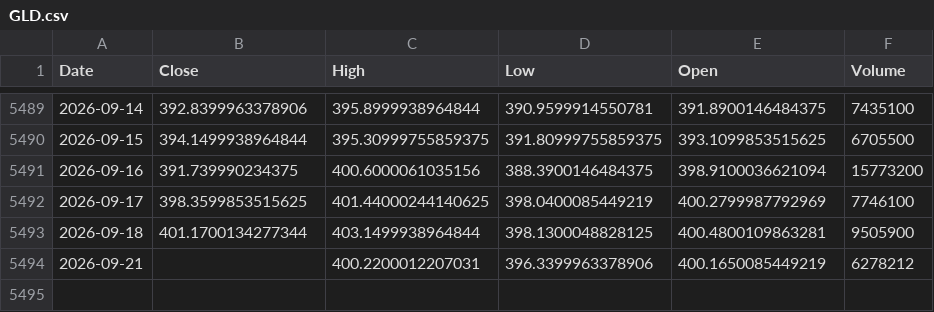
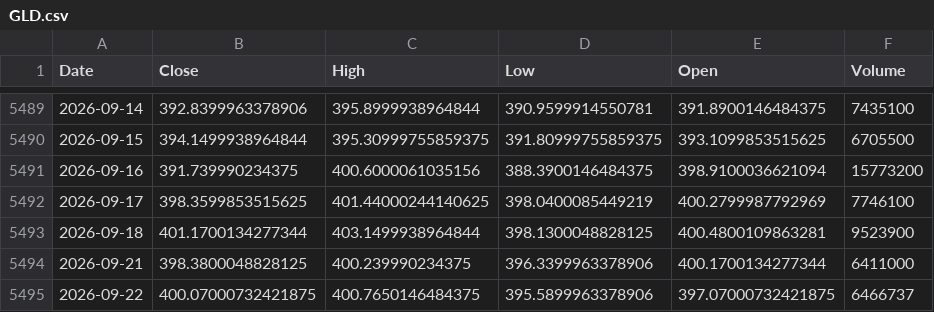
Before and after one commit to kittycapital/etf-seasonality, a CSV file: data/GLD.csv, drawn as a sheet; only a part is shown, gaps mark what is left out.

```diff
--- a/data/GLD.csv
+++ b/data/GLD.csv
@@ -5492,3 +5492,4 @@ Date,Close,High,Low,Open,Volume
 2026-09-17,398.3599853515625,401.44000244140625,398.0400085449219,400.2799987792969,7746100
-2026-09-18,401.1700134277344,403.1499938964844,398.1300048828125,400.4800109863281,9505900
-2026-09-21,,400.2200012207031,396.3399963378906,400.1650085449219,6278212
+2026-09-18,401.1700134277344,403.1499938964844,398.1300048828125,400.4800109863281,9523900
+2026-09-21,398.3800048828125,400.239990234375,396.3399963378906,400.1700134277344,6411000
+2026-09-22,400.07000732421875,400.7650146484375,395.5899963378906,397.07000732421875,6466737
```
Also changed, not shown: data/EEM.csv, data/IWM.csv, 12 other files.
